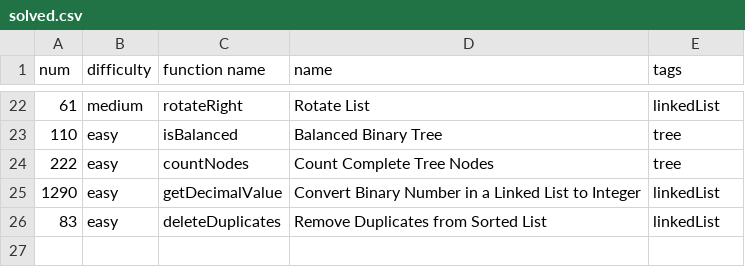
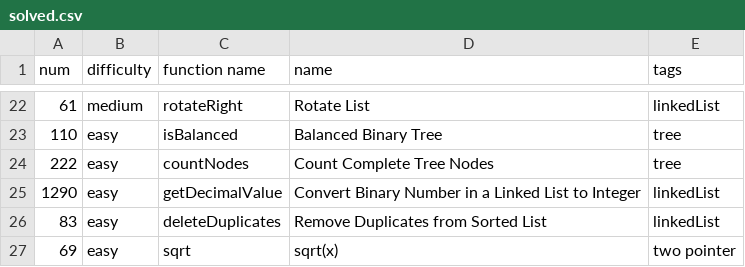
Before and after one commit to Bardiaah2/LeetCode, a CSV file: solved.csv, drawn as a sheet; only a part is shown, gaps mark what is left out.

```diff
--- a/solved.csv
+++ b/solved.csv
@@ -26 +26,2 @@ num, difficulty, function name, name, tags
 83, easy, deleteDuplicates, Remove Duplicates from Sorted List, linkedList
+69, easy, sqrt, sqrt(x), two pointer
```
Also changed, not shown: 1 other file.
